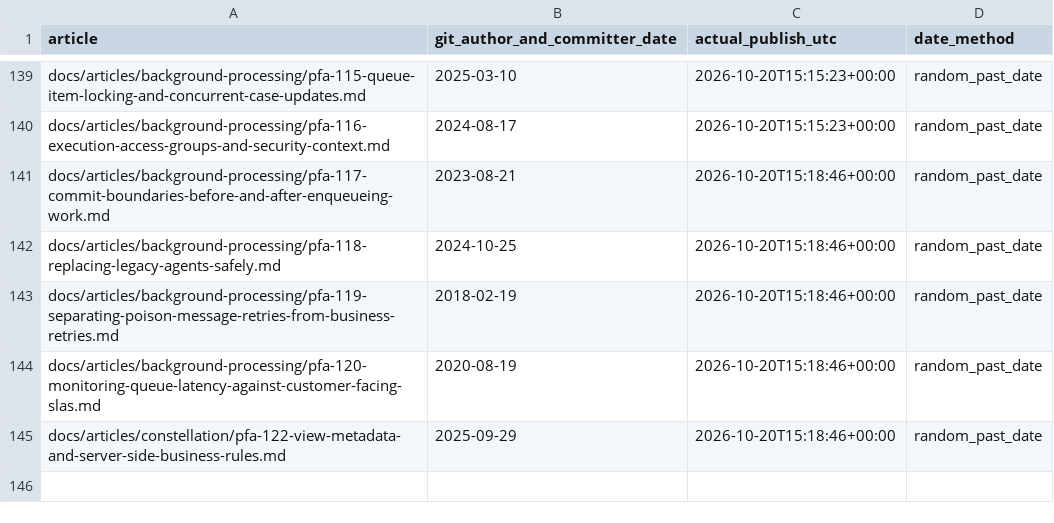
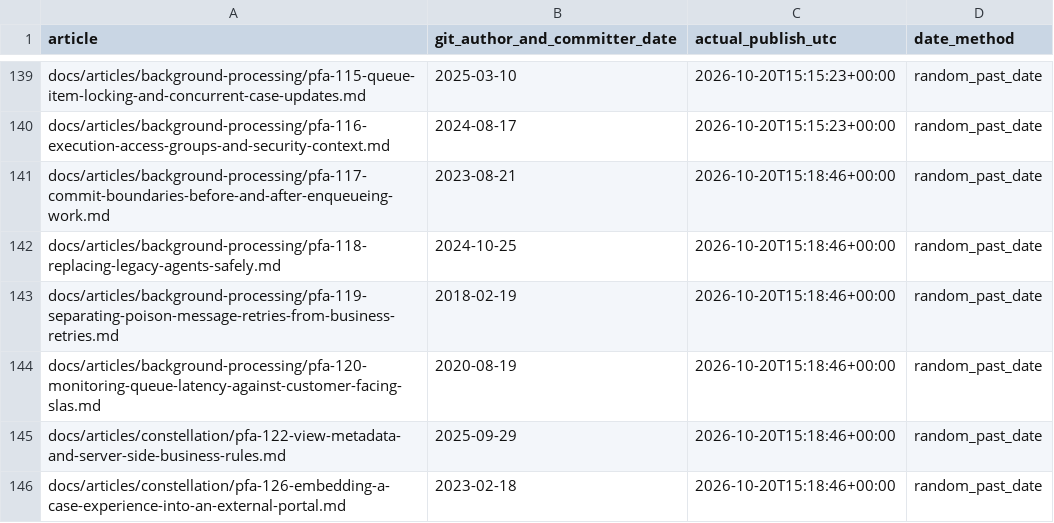
Before and after one commit to chandransandeep/pega-feature-atlas, a TSV file: docs/commit-date-register.tsv, drawn as a sheet; only a part is shown, gaps mark what is left out.

Commit message:
Publish PFA-126: pfa-126-embedding-a-case-experience-into-an-external-portal

```diff
--- a/docs/commit-date-register.tsv
+++ b/docs/commit-date-register.tsv
@@ -145 +145,2 @@ docs/articles/background-processing/pfa-120-monitoring-queue-latency-against-cus
 docs/articles/constellation/pfa-122-view-metadata-and-server-side-business-rules.md	2025-09-29	2026-10-20T15:18:46+00:00	random_past_date
+docs/articles/constellation/pfa-126-embedding-a-case-experience-into-an-external-portal.md	2023-02-18	2026-10-20T15:18:46+00:00	random_past_date
```
Also changed, not shown: 3 other files.
